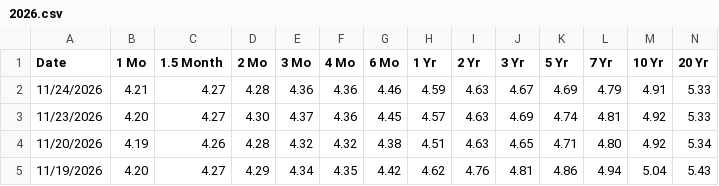
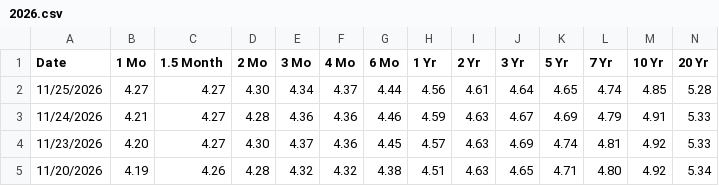
Before and after one commit to employamericanicholas/yield-tracker-3000, a CSV file: data/treasury/2026.csv, drawn as a sheet; only a part is shown; the shorter side is filled out with more unchanged rows; rows hold the shown columns only; the diff names each change by its address in the sheet, - before the commit and + after, or states it on an @@ line.

```diff
--- a/data/treasury/2026.csv
+++ b/data/treasury/2026.csv
+row 2: 11/25/2026 | 4.27 | 4.27 | 4.30 | 4.34 | 4.37 | 4.44 | 4.56 | 4.61 | 4.64 | 4.65 | 4.74 | 4.85 | 5.28
```
Also changed, not shown: 1 other file.
